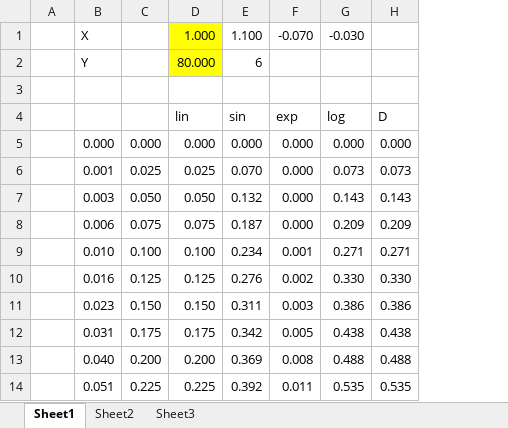
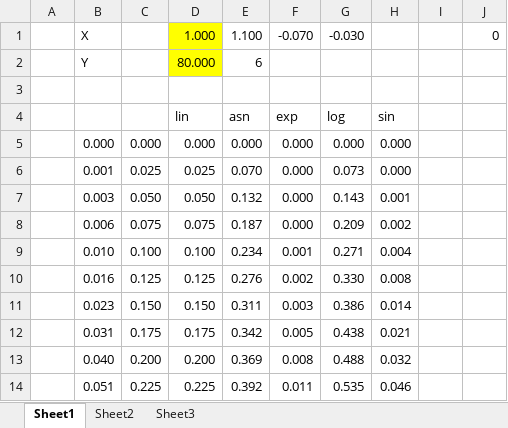
Before and after one commit to prtamil/c-libutl, an Excel workbook: examples/mpad/Book1.xlsx, sheet Sheet1, drawn as a sheet; only a part is shown; values as stored, in another font and other column widths than the file's, no borders; charts and pictures not drawn; removed rows and columns are numbered as before the commit, all else as after; the diff names each change by its address in the sheet, - before the commit and + after, or states it on an @@ line.

```diff
--- a/examples/mpad/Book1.xlsx (sheet Sheet1)
+++ b/examples/mpad/Book1.xlsx (sheet Sheet1)
-column H, rows 4-14: D | 0.000 | 0.073 | 0.143 | 0.209 | 0.271 | 0.330 | 0.386 | 0.438 | 0.488 | 0.535
+column H, rows 4-14: sin | 0.000 | 0.000 | 0.001 | 0.002 | 0.004 | 0.008 | 0.014 | 0.021 | 0.032 | 0.046
+column I, empty
+column J, row 1: 0
-E4: sin
+E4: asn
```
Also changed, not shown: charts or pictures.
